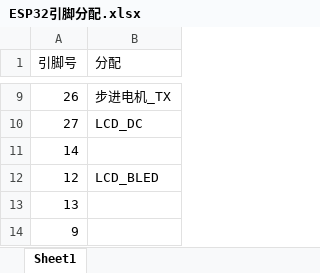
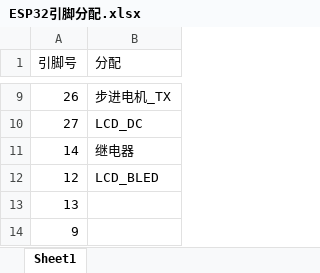
Before and after one commit to Hole333/Debug_E_Project, an Excel workbook: ESP32引脚分配.xlsx, sheet Sheet1, drawn as a sheet; only a part is shown, gaps mark what is left out; values as stored, in another font and other column widths than the file's, no borders; the diff names each change by its address in the sheet, - before the commit and + after, or states it on an @@ line.

```diff
--- a/ESP32引脚分配.xlsx (sheet Sheet1)
+++ b/ESP32引脚分配.xlsx (sheet Sheet1)
-B11 (分配): (empty)
+B11 (分配): 继电器
```
Also changed, not shown: 8 other files.
